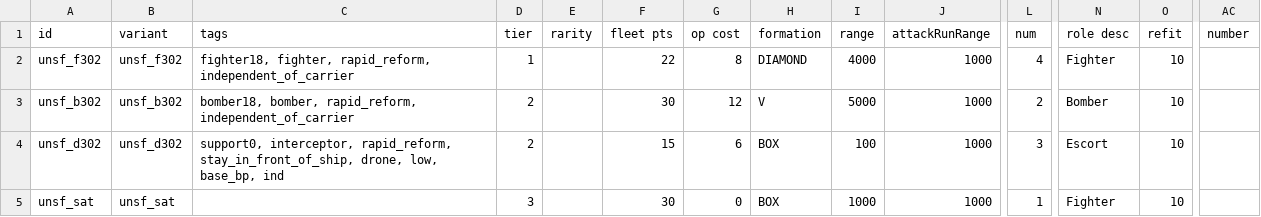
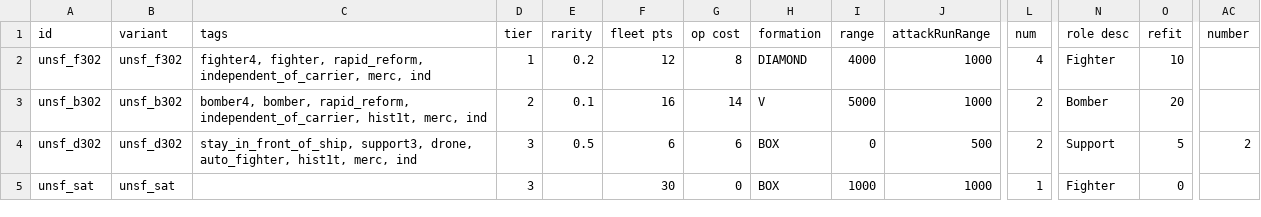
Before and after one commit to Romindous/UNSF, a CSV file: data/hulls/wing_data.csv, drawn as a sheet; only a part is shown, gaps mark what is left out; the diff names each change by its address in the sheet, - before the commit and + after, or states it on an @@ line.

Commit message:
Variant stuff

```diff
--- a/data/hulls/wing_data.csv
+++ b/data/hulls/wing_data.csv
-C2 (tags): fighter18, fighter, rapid_reform, independent_of_carrier
+C2 (tags): fighter4, fighter, rapid_reform, independent_of_carrier, merc, ind
-E2 (rarity): (empty)
+E2 (rarity): 0.2
-F2 (fleet pts): 22
+F2 (fleet pts): 12
-C3 (tags): bomber18, bomber, rapid_reform, independent_of_carrier
+C3 (tags): bomber4, bomber, rapid_reform, independent_of_carrier, hist1t, merc, ind
-E3 (rarity): (empty)
+E3 (rarity): 0.1
-F3 (fleet pts): 30
+F3 (fleet pts): 16
-G3 (op cost): 12
+G3 (op cost): 14
-O3 (refit): 10
+O3 (refit): 20
-C4 (tags): support0, interceptor, rapid_reform, stay_in_front_of_ship, drone, low, base_bp, ind
+C4 (tags): stay_in_front_of_ship, support3, drone, auto_fighter, hist1t, merc, ind
-D4 (tier): 2
+D4 (tier): 3
-E4 (rarity): (empty)
+E4 (rarity): 0.5
-F4 (fleet pts): 15
+F4 (fleet pts): 6
-I4 (range): 100
+I4 (range): 0
-J4 (attackRunRange): 1000
+J4 (attackRunRange): 500
-L4 (num): 3
+L4 (num): 2
-N4 (role desc): Escort
+N4 (role desc): Support
-O4 (refit): 10
+O4 (refit): 5
-AC4 (number): (empty)
+AC4 (number): 2
-O5 (refit): 10
+O5 (refit): 0
```
Also changed, not shown: data/hulls/ship_data.csv, data/weapons/weapon_data.csv, 35 other files.
